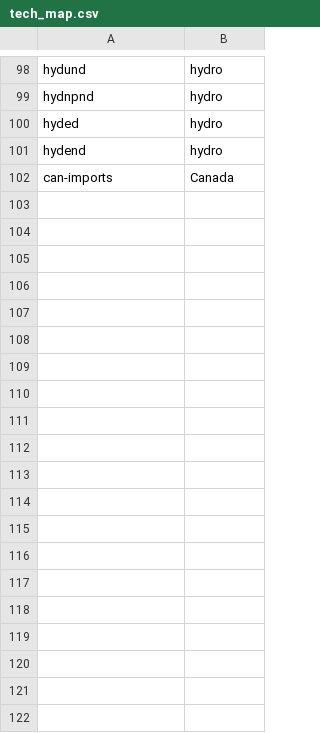
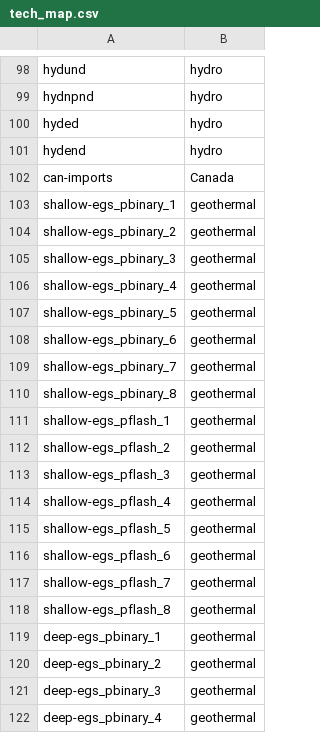
Before and after one commit to mmowers/bokehpivot, a CSV file: in/reeds2/tech_map.csv, drawn as a sheet; only a part is shown, gaps mark what is left out; the diff covers the shown part only.

Commit message:
Update tech map for R2 (from Max)

```diff
--- a/in/reeds2/tech_map.csv
+++ b/in/reeds2/tech_map.csv
@@ -102,0 +103,20 @@ can-imports,Canada,,,
+shallow-egs_pbinary_1,geothermal
+shallow-egs_pbinary_2,geothermal
+shallow-egs_pbinary_3,geothermal
+shallow-egs_pbinary_4,geothermal
+shallow-egs_pbinary_5,geothermal
+shallow-egs_pbinary_6,geothermal
+shallow-egs_pbinary_7,geothermal
+shallow-egs_pbinary_8,geothermal
+shallow-egs_pflash_1,geothermal
+shallow-egs_pflash_2,geothermal
+shallow-egs_pflash_3,geothermal
+shallow-egs_pflash_4,geothermal
+shallow-egs_pflash_5,geothermal
+shallow-egs_pflash_6,geothermal
+shallow-egs_pflash_7,geothermal
+shallow-egs_pflash_8,geothermal
+deep-egs_pbinary_1,geothermal
+deep-egs_pbinary_2,geothermal
+deep-egs_pbinary_3,geothermal
+deep-egs_pbinary_4,geothermal
```
Also changed, not shown: 60 added rows elsewhere in this file.
